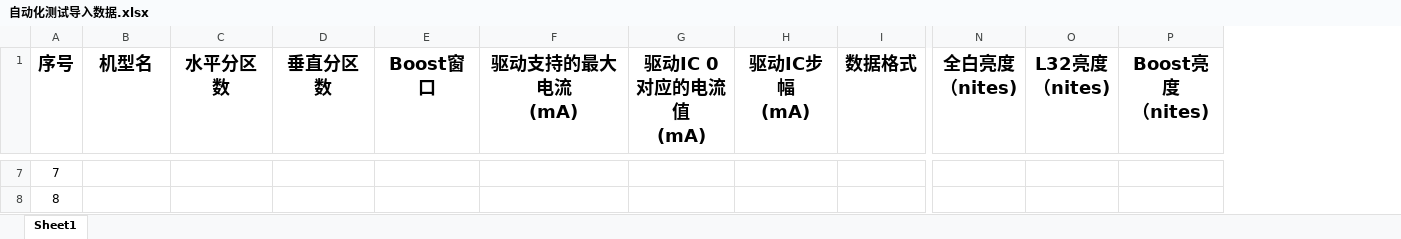
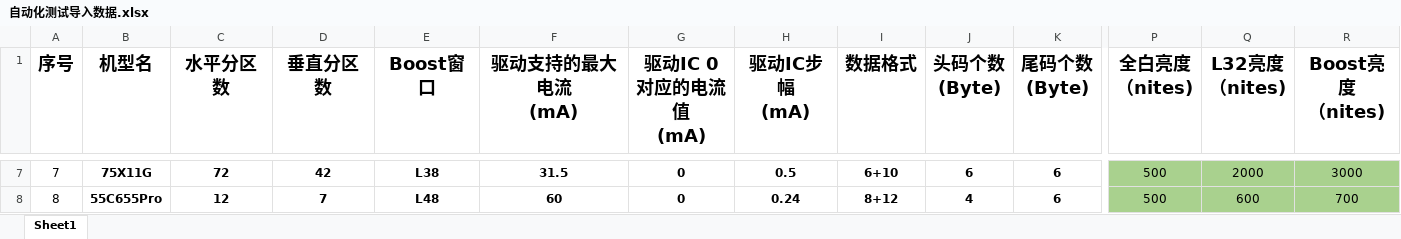
Before and after one commit to wlffeng2008/TCLAutoTest, an Excel workbook: TCLAutoTestTool/bin/自动化测试导入数据.xlsx, sheet Sheet1, drawn as a sheet; only a part is shown, gaps mark what is left out; values as stored, in another font and other column widths than the file's, no borders; addresses are those after the commit; the diff covers the shown part only; the diff names each change by its address in the sheet, - before the commit and + after, or states it on an @@ line.

```diff
--- a/TCLAutoTestTool/bin/自动化测试导入数据.xlsx (sheet Sheet1)
+++ b/TCLAutoTestTool/bin/自动化测试导入数据.xlsx (sheet Sheet1)
+column J (头码个数 (Byte)), rows 7-8: 6 | 4
+column K (尾码个数 (Byte)), rows 7-8: 6 | 6
-B7 (机型名): (empty)
+B7 (机型名): 75X11G
-C7 (水平分区数): (empty)
+C7 (水平分区数): 72
-D7 (垂直分区数): (empty)
+D7 (垂直分区数): 42
-E7 (Boost窗口): (empty)
+E7 (Boost窗口): L38
-F7 (驱动支持的最大电流 (mA)): (empty)
+F7 (驱动支持的最大电流 (mA)): 31.5
-G7:G8 (驱动IC 0对应的电流值 (mA)): (empty)
+G7:G8 (驱动IC 0对应的电流值 (mA)): 0
-H7 (驱动IC步幅 (mA)): (empty)
+H7 (驱动IC步幅 (mA)): 0.5
-I7 (数据格式): (empty)
+I7 (数据格式): 6+10
-P7:R8 fill: none
+P7:R8 fill: #A9D18E
-P7:P8 (全白亮度 （nites)): (empty)
+P7:P8 (全白亮度 （nites)): 500
-Q7 (L32亮度 （nites)): (empty)
+Q7 (L32亮度 （nites)): 2000
-R7 (Boost亮度 （nites)): (empty)
+R7 (Boost亮度 （nites)): 3000
-B8 (机型名): (empty)
+B8 (机型名): 55C655Pro
-C8 (水平分区数): (empty)
+C8 (水平分区数): 12
-D8 (垂直分区数): (empty)
+D8 (垂直分区数): 7
-E8 (Boost窗口): (empty)
+E8 (Boost窗口): L48
-F8 (驱动支持的最大电流 (mA)): (empty)
+F8 (驱动支持的最大电流 (mA)): 60
-H8 (驱动IC步幅 (mA)): (empty)
+H8 (驱动IC步幅 (mA)): 0.24
-I8 (数据格式): (empty)
+I8 (数据格式): 8+12
-Q8 (L32亮度 （nites)): (empty)
+Q8 (L32亮度 （nites)): 600
-R8 (Boost亮度 （nites)): (empty)
+R8 (Boost亮度 （nites)): 700
```
Also changed, not shown: 2 added rows, 47 edited cells and cell formats elsewhere in this sheet, formulas that keep their value, 2 other files.
